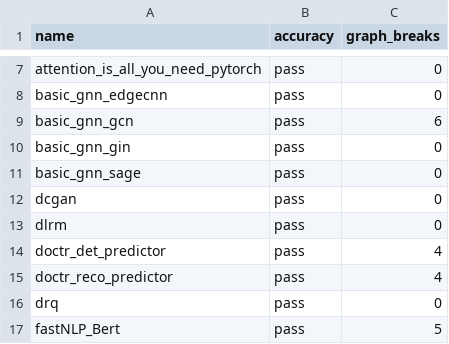
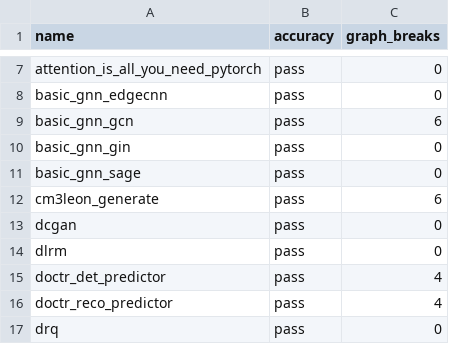
Before and after one commit to habilitacionescarn3/pytorch, a CSV file: benchmarks/dynamo/ci_expected_accuracy/inductor_torchbench_dynamic_inference.csv, drawn as a sheet; only a part is shown, gaps mark what is left out; the shorter side is filled out with more unchanged rows; the diff names each change by its address in the sheet, - before the commit and + after, or states it on an @@ line.

```diff
--- a/benchmarks/dynamo/ci_expected_accuracy/inductor_torchbench_dynamic_inference.csv
+++ b/benchmarks/dynamo/ci_expected_accuracy/inductor_torchbench_dynamic_inference.csv
+row 12: cm3leon_generate | pass | 6
```
Also changed, not shown: benchmarks/dynamo/ci_expected_accuracy/inductor_huggingface_dynamic_training.csv, benchmarks/dynamo/ci_expected_accuracy/inductor_huggingface_training.csv, 3 other files.
